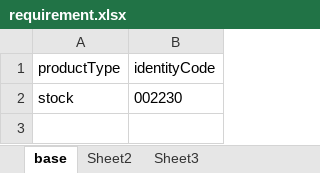
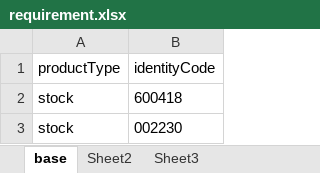
Before and after one commit to jcfangc/goInvest, an Excel workbook: data/requirement.xlsx, sheet base, drawn as a sheet; values as stored, in another font and other column widths than the file's, no borders; the diff names each change by its address in the sheet, - before the commit and + after, or states it on an @@ line.

```diff
--- a/data/requirement.xlsx (sheet base)
+++ b/data/requirement.xlsx (sheet base)
+row 2: stock | 600418
```
Also changed, not shown: 49 other files.
